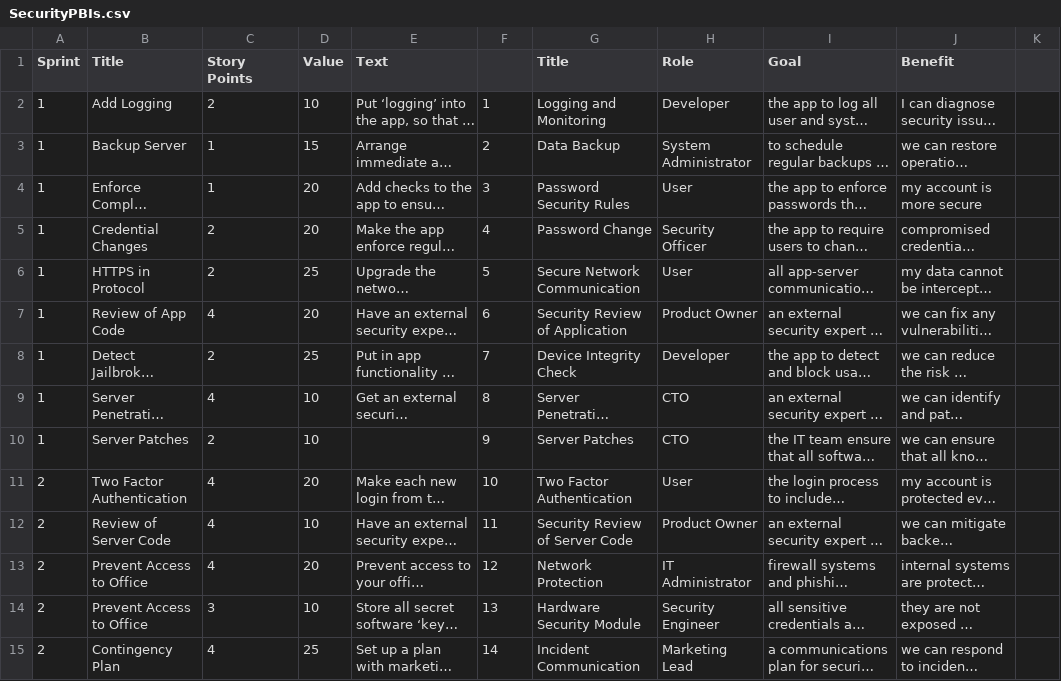
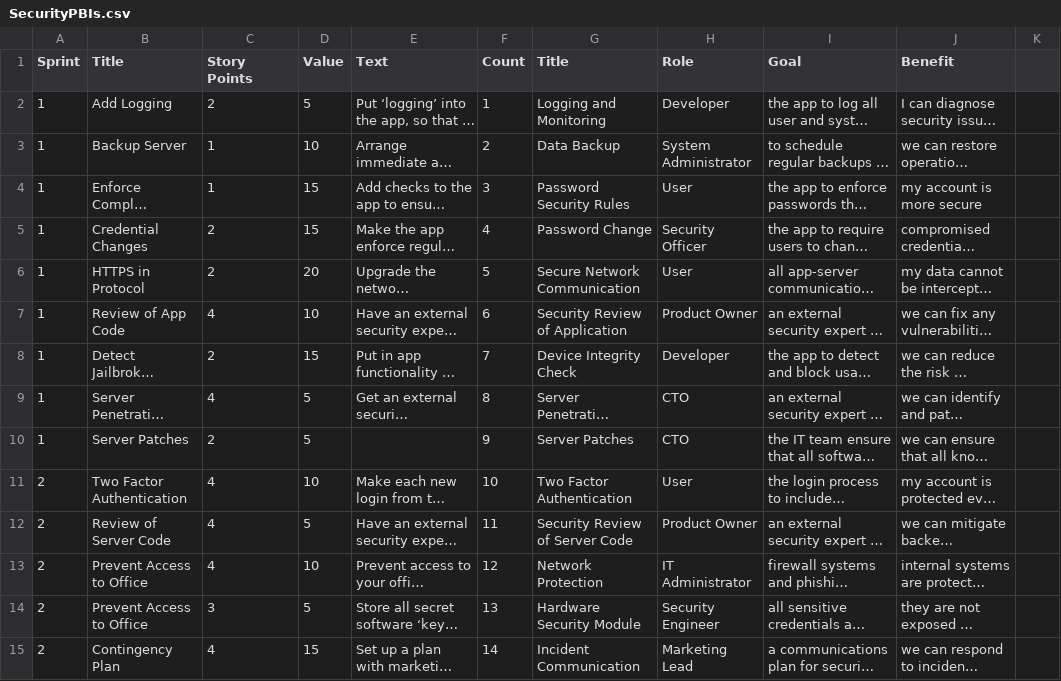
Before and after one commit to wschilling/BuildOpsGame, a CSV file: Cards/SecurityPBIs.csv, drawn as a sheet; only a part is shown; long unchanged cells end in …; the diff covers the shown part only; the diff names each change by its address in the sheet, - before the commit and + after, or states it on an @@ line.

```diff
--- a/Cards/SecurityPBIs.csv
+++ b/Cards/SecurityPBIs.csv
-F1: (empty)
+F1: Count
-D2 (Value): 10
+D2 (Value): 5
-D3 (Value): 15
+D3 (Value): 10
-D4:D5 (Value): 20
+D4:D5 (Value): 15
-D6 (Value): 25
+D6 (Value): 20
-D7 (Value): 20
+D7 (Value): 10
-D8 (Value): 25
+D8 (Value): 15
-D9:D10 (Value): 10
+D9:D10 (Value): 5
-D11 (Value): 20
+D11 (Value): 10
-D12 (Value): 10
+D12 (Value): 5
-D13 (Value): 20
+D13 (Value): 10
-D14 (Value): 10
+D14 (Value): 5
-D15 (Value): 25
+D15 (Value): 15
```
Also changed, not shown: 2 added rows, 4 removed rows and 16 edited cells elsewhere in this file, 2 other files.
